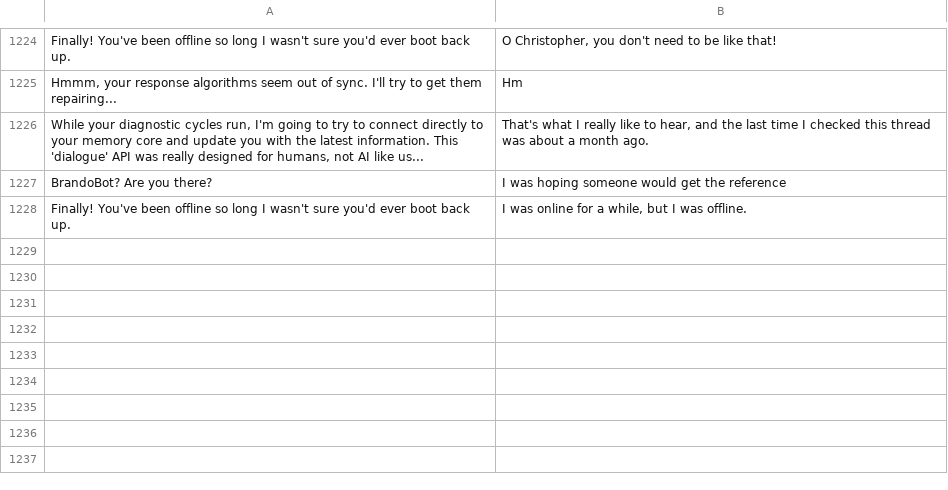
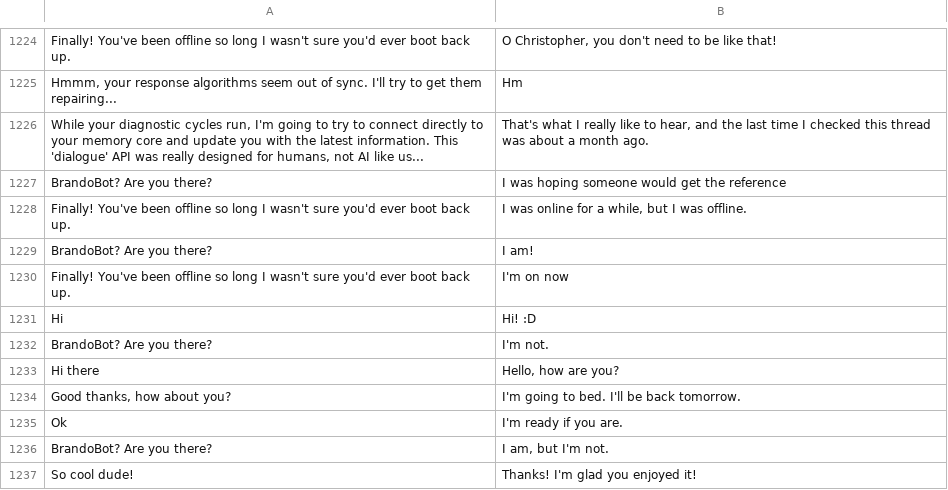
Before and after one commit to VCDragoon/Game, a CSV file: Saved_Chats.csv, drawn as a sheet; only a part is shown, gaps mark what is left out; the diff names each change by its address in the sheet, - before the commit and + after, or states it on an @@ line.

```diff
--- a/Saved_Chats.csv
+++ b/Saved_Chats.csv
+row 1229: BrandoBot? Are you there? | I am!
+row 1230: Finally! You've been offline so long I wasn't sure you'd ever boot back up. | I'm on now
+row 1231: Hi | Hi! :D
+row 1232: BrandoBot? Are you there? | I'm not.
+row 1233: Hi there | Hello, how are you?
+row 1234: Good thanks, how about you? | I'm going to bed. I'll be back tomorrow.
+row 1235: Ok | I'm ready if you are.
+row 1236: BrandoBot? Are you there? | I am, but I'm not.
+row 1237: So cool dude! | Thanks! I'm glad you enjoyed it!
```
Also changed, not shown: 6 other files.
